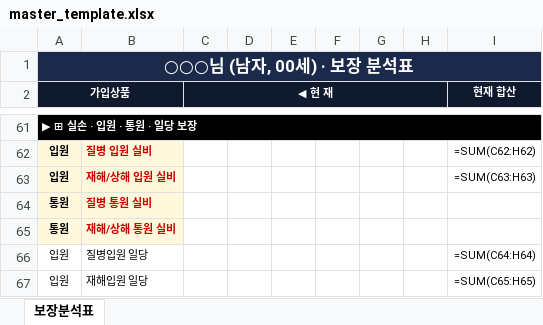
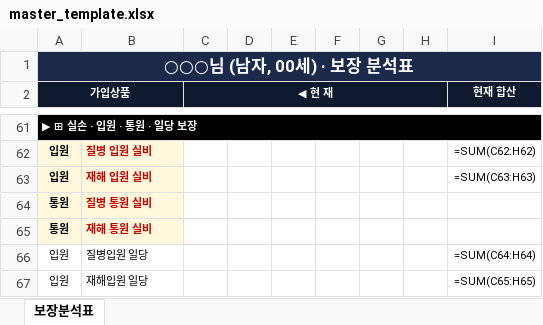
Before and after one commit to daecan110-cloud/FCPilot, an Excel workbook: templates/master_template.xlsx, sheet 보장분석표, drawn as a sheet; only a part is shown, gaps mark what is left out; values as stored, in another font and other column widths than the file's, no borders; formulas without a stored value are shown as written; the diff names each change by its address in the sheet, - before the commit and + after, or states it on an @@ line.

```diff
--- a/templates/master_template.xlsx (sheet 보장분석표)
+++ b/templates/master_template.xlsx (sheet 보장분석표)
-B63: 재해/상해 입원 실비
+B63: 재해 입원 실비
-B65: 재해/상해 통원 실비
+B65: 재해 통원 실비
```
Also changed, not shown: templates/master_template_12.xlsx, 1 other file.
